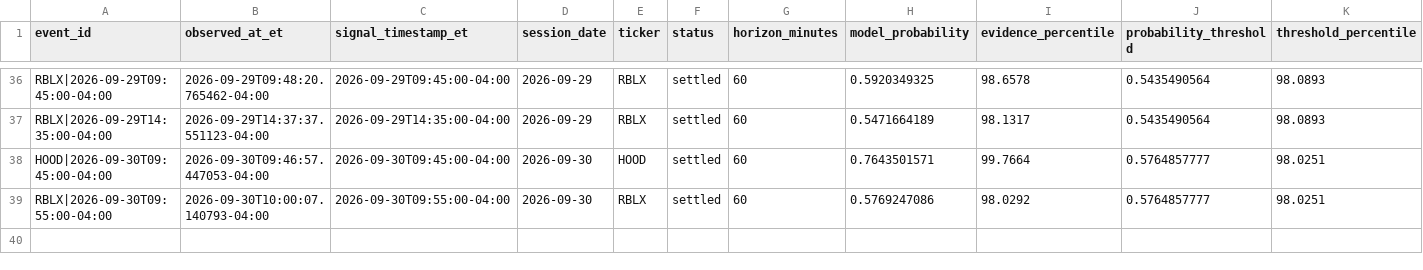
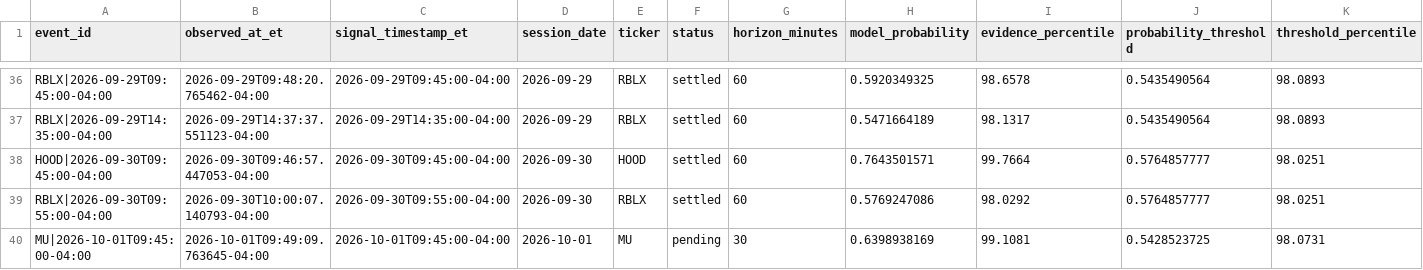
Before and after one commit to lamyapowell21-web/clarity-market-mobile, a CSV file: forward_test_events.csv, drawn as a sheet; only a part is shown, gaps mark what is left out; rows hold the shown columns only; the diff names each change by its address in the sheet, - before the commit and + after, or states it on an @@ line.

```diff
--- a/forward_test_events.csv
+++ b/forward_test_events.csv
+row 40: MU|2026-10-01T09:45:00-04:00 | 2026-10-01T09:49:09.763645-04:00 | 2026-10-01T09:45:00-04:00 | 2026-10-01 | MU | pending | 30 | 0.6398938169 | 99.1081 | 0.5428523725 | 98.0731
```
Also changed, not shown: 1 other file.
